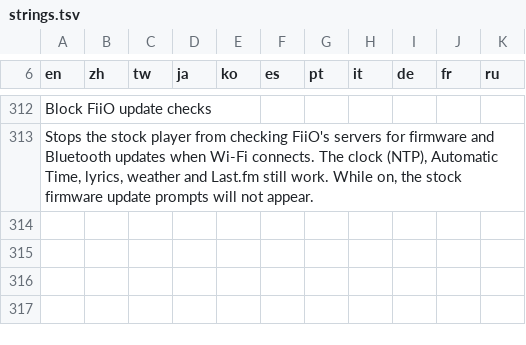
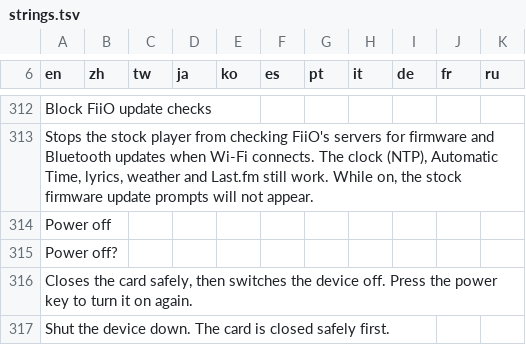
Before and after one commit to txtsamu/diskos, a TSV file: ui/i18n/strings.tsv, drawn as a sheet; only a part is shown, gaps mark what is left out.

Commit message:
Settings > System: Power off (confirm card, SD-safe shutdown via power_shutdown_request)

```diff
--- a/ui/i18n/strings.tsv
+++ b/ui/i18n/strings.tsv
@@ -313 +313,5 @@ Block FiiO update checks
 Stops the stock player from checking FiiO's servers for firmware and Bluetooth updates when Wi-Fi connects. The clock (NTP), Automatic Time, lyrics, weather and Last.fm still work. While on, the stock firmware update prompts will not appear.										
+Power off										
+Power off?										
+Closes the card safely, then switches the device off. Press the power key to turn it on again.										
+Shut the device down. The card is closed safely first.										
```
Also changed, not shown: 1 other file.
